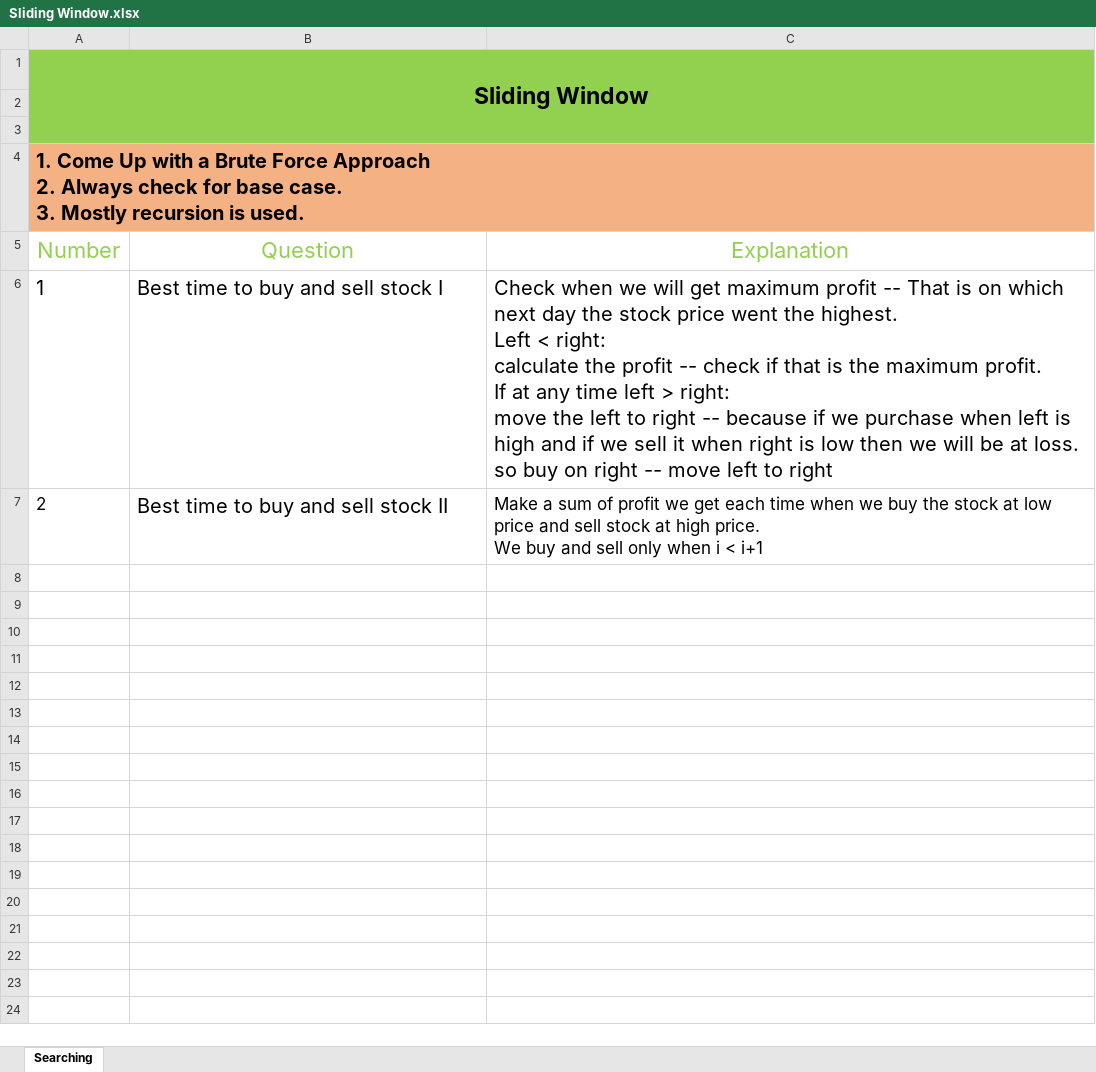
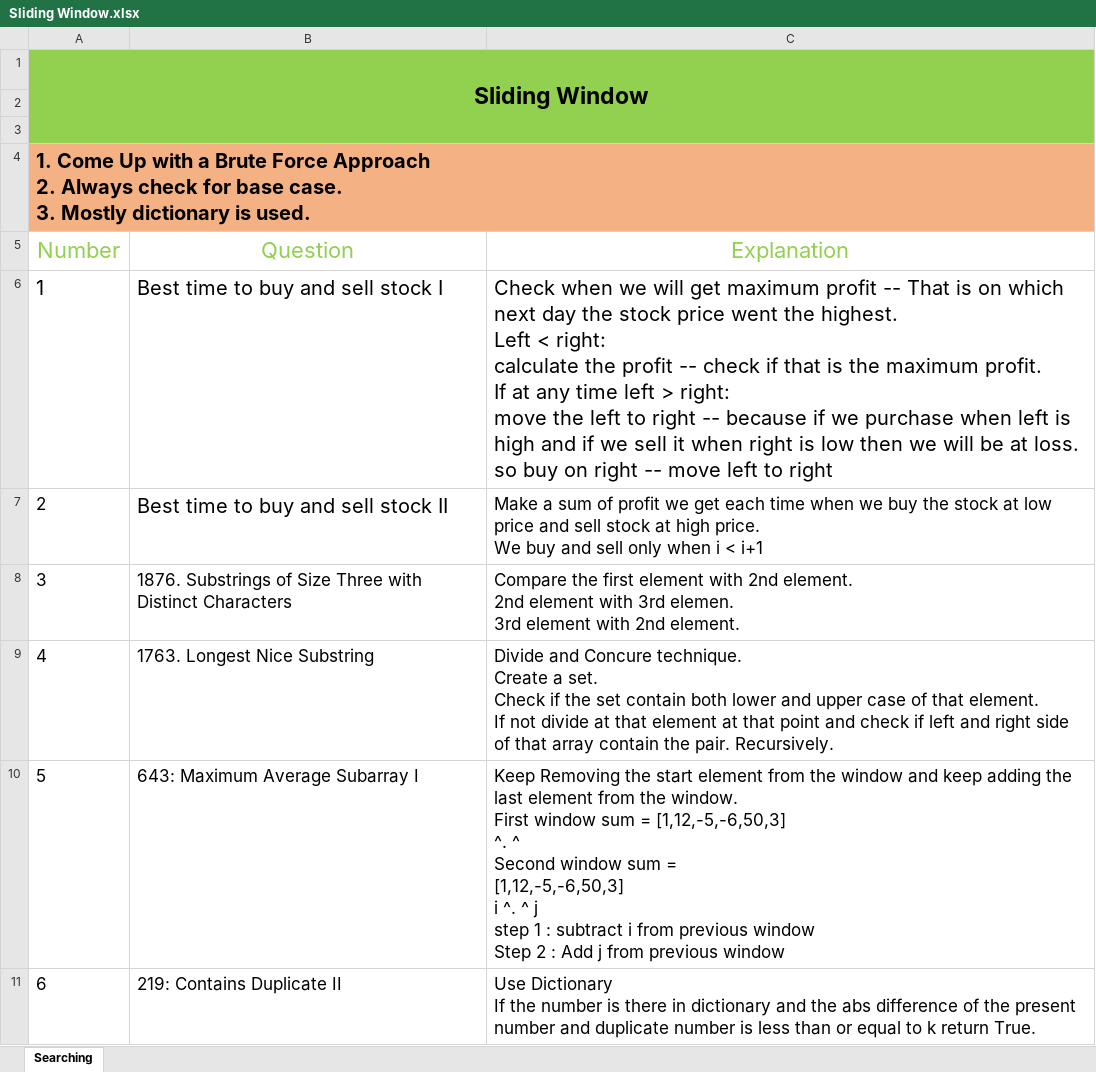
Before and after one commit to RATHOD-SHUBHAM/DataStructure-And-Algorithm, an Excel workbook: Data Structure/Sliding Window/Sliding Window.xlsx, sheet Searching, drawn as a sheet; values as stored, in another font and other column widths than the file's, no borders; ↵ is a line break in a cell; the diff names each change by its address in the sheet, - before the commit and + after, or states it on an @@ line.

Commit message:
Sliding Window

```diff
--- a/Data Structure/Sliding Window/Sliding Window.xlsx (sheet Searching)
+++ b/Data Structure/Sliding Window/Sliding Window.xlsx (sheet Searching)
-A4 (Number): …3. Mostly recursion is used.
+A4 (Number): …3. Mostly dictionary is used.
+row 8: 3 | 1876. Substrings of Size Three with Distinct Characters | Compare the first element with 2nd element. ↵ 2nd element with 3rd elemen. ↵ 3rd element with 2nd element.
+row 9: 4 | 1763. Longest Nice Substring | Divide and Concure technique. ↵ Create a set. ↵ Check if the set contain both lower and upper case of that element. ↵ If not divide at that element at that point and check if left and right side of that array contain the pair. Recursively.
+row 10: 5 | 643: Maximum Average Subarray I | Keep Removing the start element from the window and keep adding the last element from the window. ↵ First window sum = [1,12,-5,-6,50,3] ↵ ^. ^ ↵ Second window sum = ↵ [1,12,-5,-6,50,3] ↵ i ^. ^ j ↵ step 1 : subtract i from previous window ↵ Step 2 : Add j from previous window
+row 11: 6 | 219: Contains Duplicate II | Use Dictionary ↵ If the number is there in dictionary and the abs difference of the present number and duplicate number is less than or equal to k return True.
```
Also changed, not shown: Data Structure/DataStrucuture.xlsx, 4 other files.
